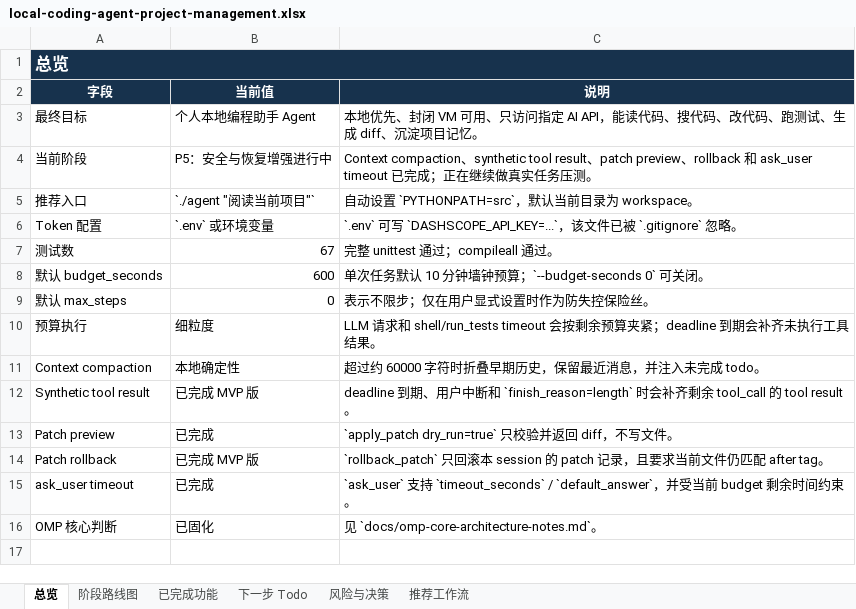
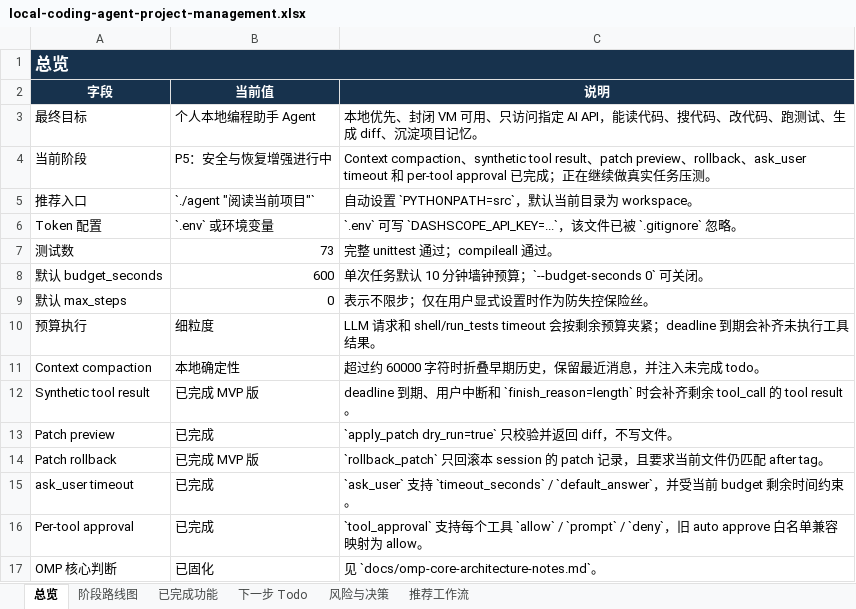
Before and after one commit to noone6931/lca-private-handoff-20260803, an Excel workbook: docs/local-coding-agent-project-management.xlsx, sheet 总览, drawn as a sheet; values as stored, in another font and other column widths than the file's, no borders; the diff names each change by its address in the sheet, - before the commit and + after, or states it on an @@ line.

Commit message:
Add per-tool approval policies

```diff
--- a/docs/local-coding-agent-project-management.xlsx (sheet 总览)
+++ b/docs/local-coding-agent-project-management.xlsx (sheet 总览)
-C4 (说明): …、rollback 和 ask_user timeout 已完…
+C4 (说明): …、rollback、ask_user timeout 和 per-tool approval 已完…
-B7 (当前值): 67
+B7 (当前值): 73
+row 16: Per-tool approval | 已完成 | `tool_approval` 支持每个工具 `allow` / `prompt` / `deny`，旧 auto approve 白名单兼容映射为 allow。
```
Also changed, not shown: sheet 已完成功能, sheet 下一步 Todo, sheet 阶段路线图, sheet 风险与决策, 10 other files.
